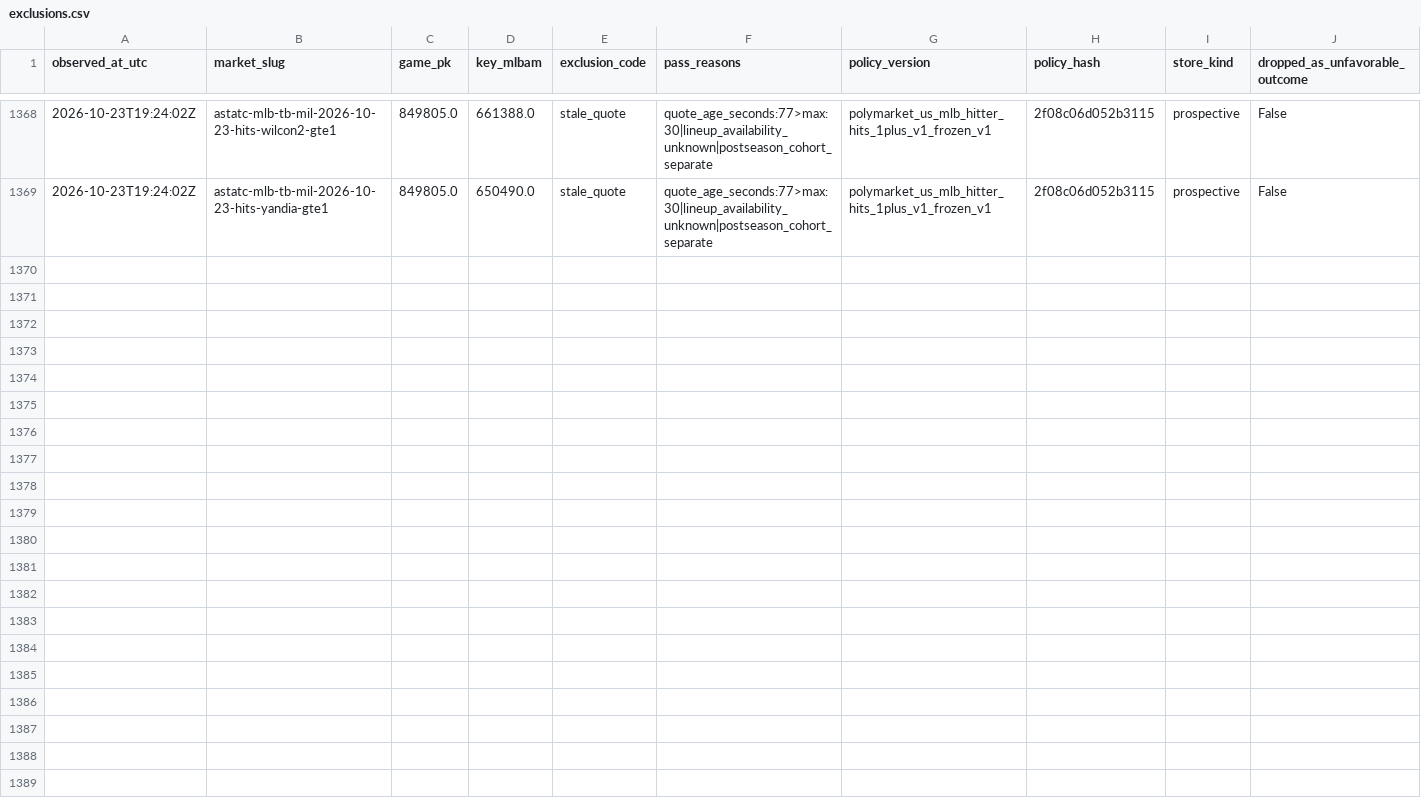
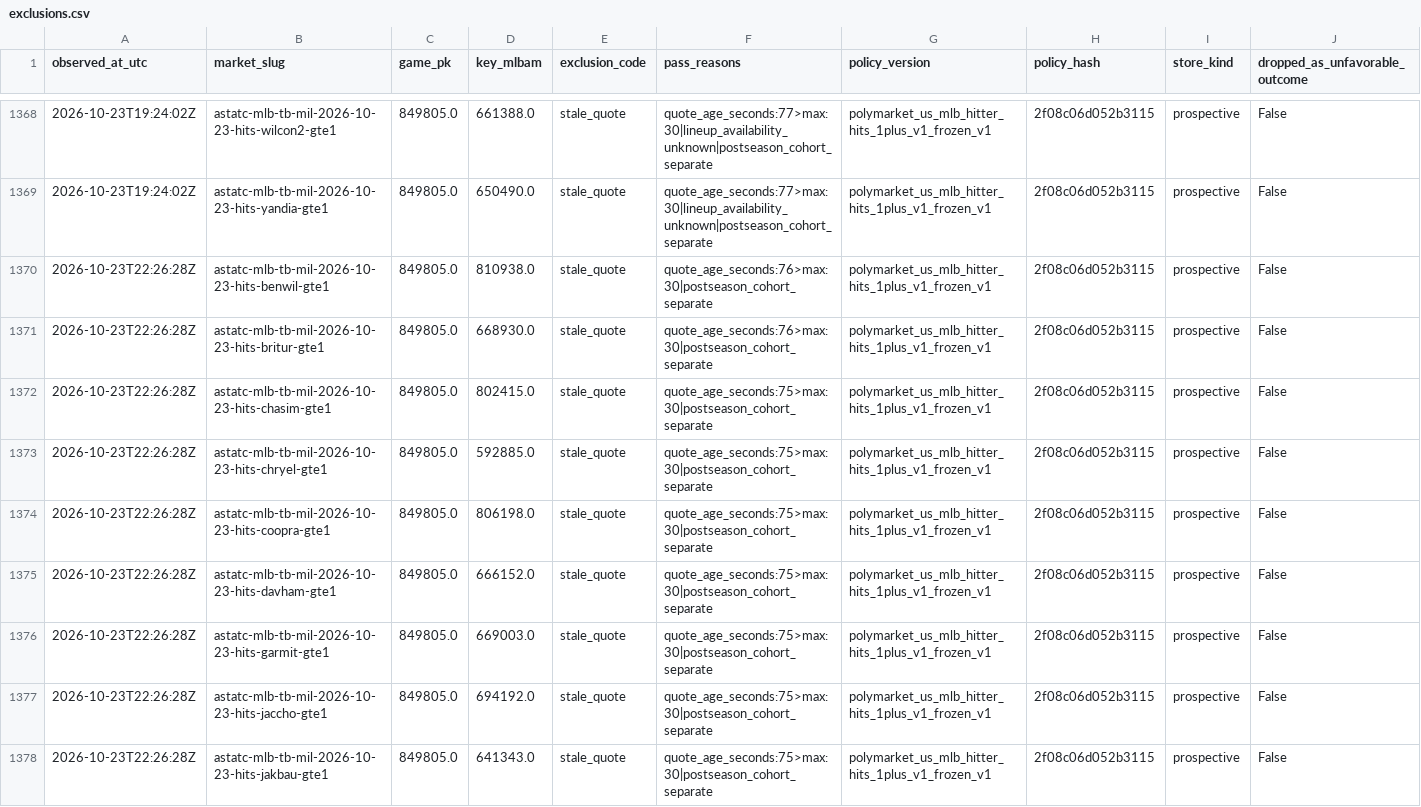
Before and after one commit to 0xyydeca/mlb_metrics, a CSV file: data/polymarket/research/hit_props/prospective/exclusions.csv, drawn as a sheet; only a part is shown, gaps mark what is left out; the diff covers the shown part only; the diff names each change by its address in the sheet, - before the commit and + after, or states it on an @@ line.

```diff
--- a/data/polymarket/research/hit_props/prospective/exclusions.csv
+++ b/data/polymarket/research/hit_props/prospective/exclusions.csv
+row 1370: 2026-10-23T22:26:28Z | astatc-mlb-tb-mil-2026-10-23-hits-benwil-gte1 | 849805.0 | 810938.0 | stale_quote | quote_age_seconds:76>max:30|postseason_cohort_separate | polymarket_us_mlb_hitter_hits_1plus_v1_frozen_v1 | 2f08c06d052b3115 | prospective | False
+row 1371: 2026-10-23T22:26:28Z | astatc-mlb-tb-mil-2026-10-23-hits-britur-gte1 | 849805.0 | 668930.0 | stale_quote | quote_age_seconds:76>max:30|postseason_cohort_separate | polymarket_us_mlb_hitter_hits_1plus_v1_frozen_v1 | 2f08c06d052b3115 | prospective | False
+row 1372: 2026-10-23T22:26:28Z | astatc-mlb-tb-mil-2026-10-23-hits-chasim-gte1 | 849805.0 | 802415.0 | stale_quote | quote_age_seconds:75>max:30|postseason_cohort_separate | polymarket_us_mlb_hitter_hits_1plus_v1_frozen_v1 | 2f08c06d052b3115 | prospective | False
+row 1373: 2026-10-23T22:26:28Z | astatc-mlb-tb-mil-2026-10-23-hits-chryel-gte1 | 849805.0 | 592885.0 | stale_quote | quote_age_seconds:75>max:30|postseason_cohort_separate | polymarket_us_mlb_hitter_hits_1plus_v1_frozen_v1 | 2f08c06d052b3115 | prospective | False
+row 1374: 2026-10-23T22:26:28Z | astatc-mlb-tb-mil-2026-10-23-hits-coopra-gte1 | 849805.0 | 806198.0 | stale_quote | quote_age_seconds:75>max:30|postseason_cohort_separate | polymarket_us_mlb_hitter_hits_1plus_v1_frozen_v1 | 2f08c06d052b3115 | prospective | False
+row 1375: 2026-10-23T22:26:28Z | astatc-mlb-tb-mil-2026-10-23-hits-davham-gte1 | 849805.0 | 666152.0 | stale_quote | quote_age_seconds:75>max:30|postseason_cohort_separate | polymarket_us_mlb_hitter_hits_1plus_v1_frozen_v1 | 2f08c06d052b3115 | prospective | False
+row 1376: 2026-10-23T22:26:28Z | astatc-mlb-tb-mil-2026-10-23-hits-garmit-gte1 | 849805.0 | 669003.0 | stale_quote | quote_age_seconds:75>max:30|postseason_cohort_separate | polymarket_us_mlb_hitter_hits_1plus_v1_frozen_v1 | 2f08c06d052b3115 | prospective | False
+row 1377: 2026-10-23T22:26:28Z | astatc-mlb-tb-mil-2026-10-23-hits-jaccho-gte1 | 849805.0 | 694192.0 | stale_quote | quote_age_seconds:75>max:30|postseason_cohort_separate | polymarket_us_mlb_hitter_hits_1plus_v1_frozen_v1 | 2f08c06d052b3115 | prospective | False
+row 1378: 2026-10-23T22:26:28Z | astatc-mlb-tb-mil-2026-10-23-hits-jakbau-gte1 | 849805.0 | 641343.0 | stale_quote | quote_age_seconds:75>max:30|postseason_cohort_separate | polymarket_us_mlb_hitter_hits_1plus_v1_frozen_v1 | 2f08c06d052b3115 | prospective | False
```
Also changed, not shown: 9 added rows elsewhere in this file, data/polymarket/registry/contracts.csv, 54 other files.
